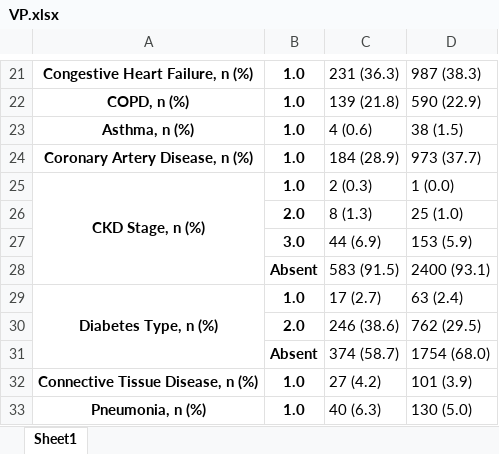
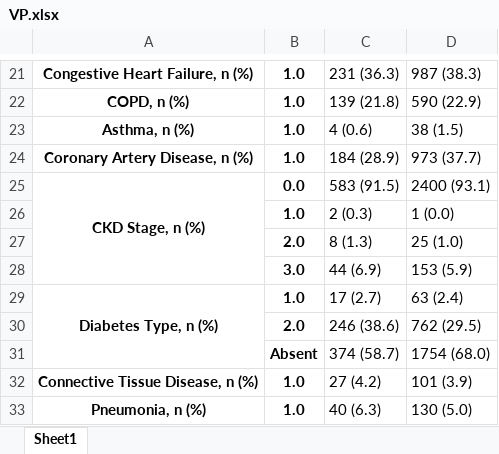
Before and after one commit to joamats/mit-sepsis-tx, an Excel workbook: results/table2/VP.xlsx, sheet Sheet1, drawn as a sheet; only a part is shown, gaps mark what is left out; values as stored, in another font and other column widths than the file's, no borders; removed rows and columns are numbered as before the commit, all else as after; the diff names each change by its address in the sheet, - before the commit and + after, or states it on an @@ line.

```diff
--- a/results/table2/VP.xlsx (sheet Sheet1)
+++ b/results/table2/VP.xlsx (sheet Sheet1)
-B25: 1.0
+B25: 0.0
-C25: 2 (0.3)
+C25: 583 (91.5)
-D25: 1 (0.0)
+D25: 2400 (93.1)
+row 26:  | 1.0 | 2 (0.3) | 1 (0.0)
-row 28:  | Absent | 583 (91.5) | 2400 (93.1)
```
Also changed, not shown: results/table1/all.xlsx, results/table1/groupby_race_group.xlsx, 8 other files.
